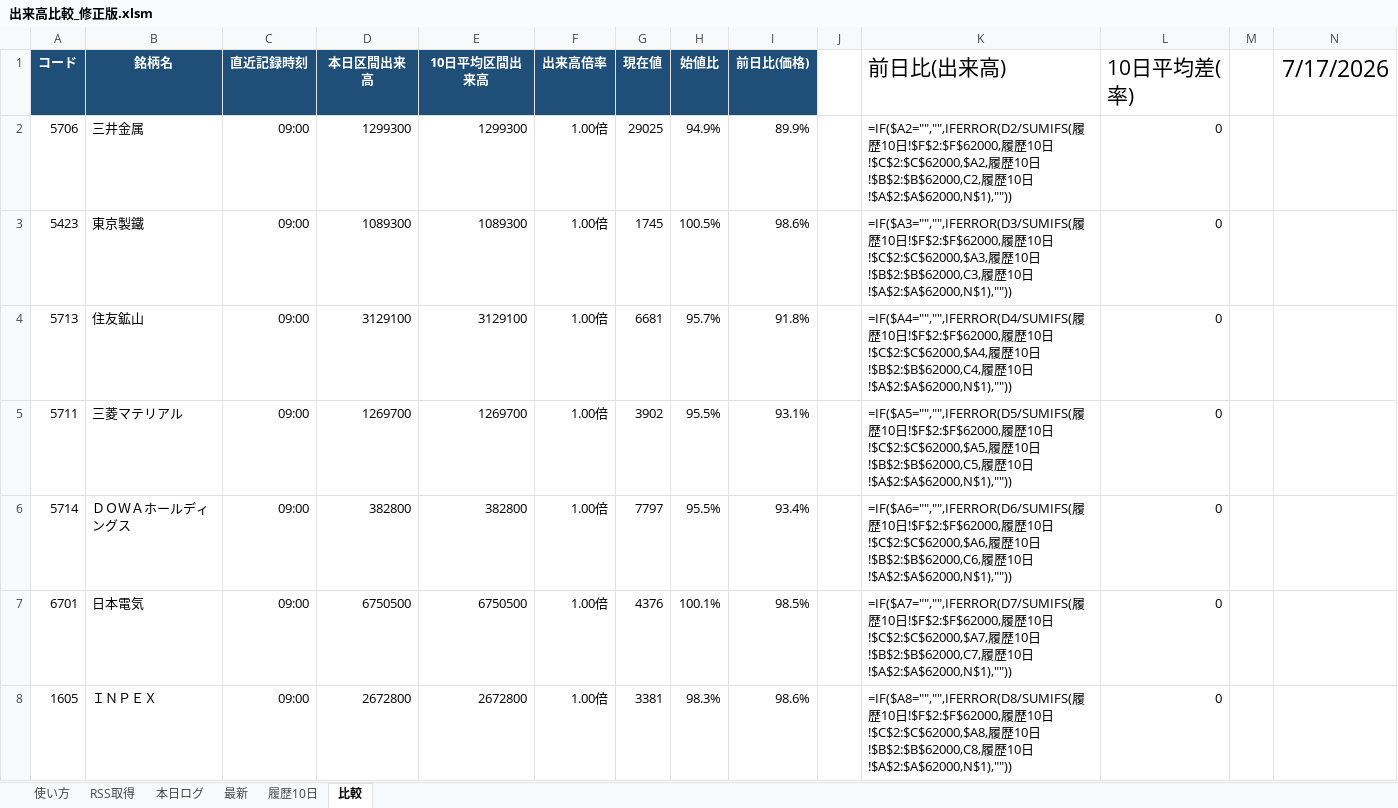
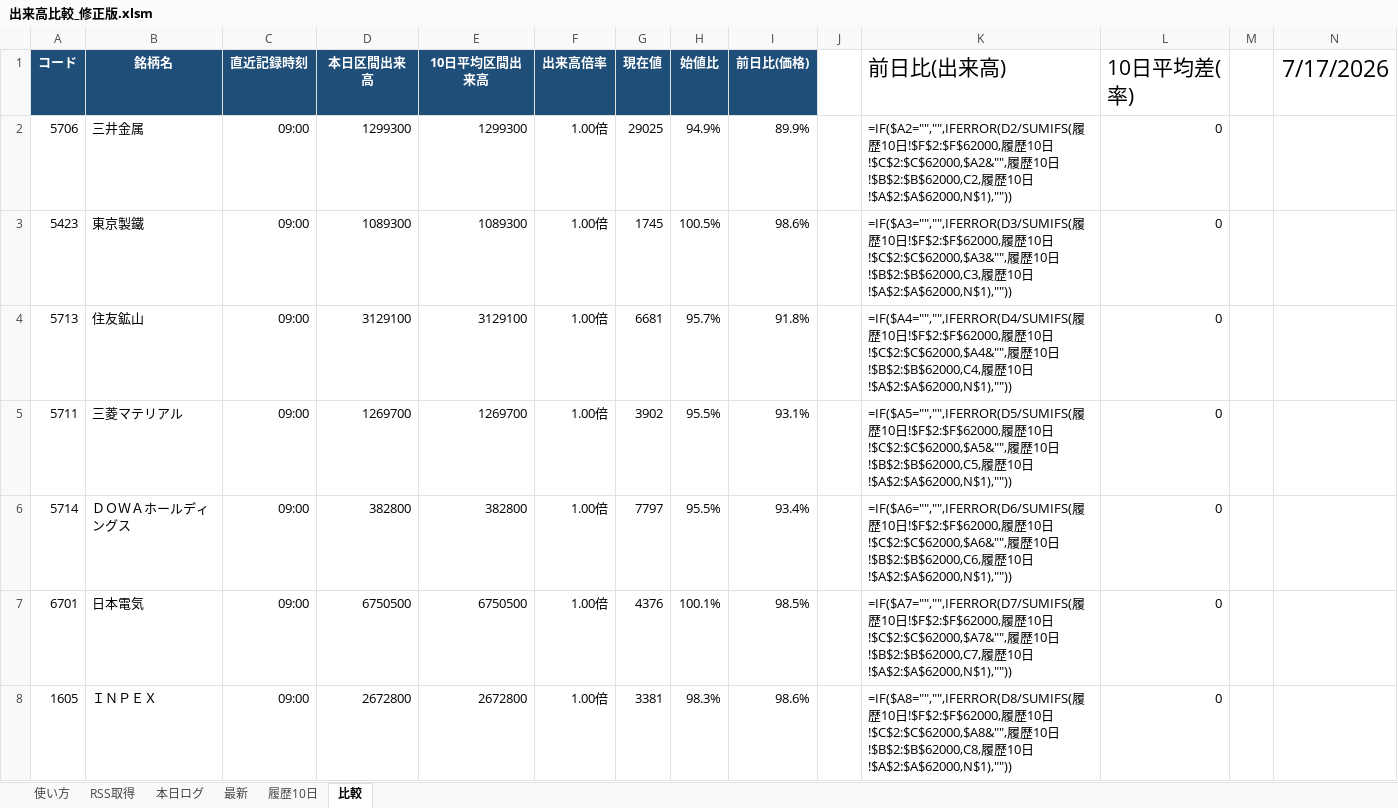
Before and after one commit to harusakimouse/-, an Excel workbook: 出来高比較_修正版.xlsm, sheet 比較, drawn as a sheet; only a part is shown; values as stored, in another font and other column widths than the file's, no borders; formulas without a stored value are shown as written; conditional formats not drawn; the diff covers the shown part only; the diff names each change by its address in the sheet, - before the commit and + after, or states it on an @@ line.

```diff
--- a/出来高比較_修正版.xlsm (sheet 比較)
+++ b/出来高比較_修正版.xlsm (sheet 比較)
-K2 (前日比(出来高)): …10日!$C$2:$C$62000,$A2,履歴…
+K2 (前日比(出来高)): …10日!$C$2:$C$62000,$A2&"",履歴…
-K3 (前日比(出来高)): …10日!$C$2:$C$62000,$A3,履歴…
+K3 (前日比(出来高)): …10日!$C$2:$C$62000,$A3&"",履歴…
-K4 (前日比(出来高)): …10日!$C$2:$C$62000,$A4,履歴…
+K4 (前日比(出来高)): …10日!$C$2:$C$62000,$A4&"",履歴…
-K5 (前日比(出来高)): …10日!$C$2:$C$62000,$A5,履歴…
+K5 (前日比(出来高)): …10日!$C$2:$C$62000,$A5&"",履歴…
-K6 (前日比(出来高)): …10日!$C$2:$C$62000,$A6,履歴…
+K6 (前日比(出来高)): …10日!$C$2:$C$62000,$A6&"",履歴…
-K7 (前日比(出来高)): …10日!$C$2:$C$62000,$A7,履歴…
+K7 (前日比(出来高)): …10日!$C$2:$C$62000,$A7&"",履歴…
-K8 (前日比(出来高)): …10日!$C$2:$C$62000,$A8,履歴…
+K8 (前日比(出来高)): …10日!$C$2:$C$62000,$A8&"",履歴…
```
Also changed, not shown: 393 edited cells elsewhere in this sheet, formulas that keep their value, 1 other file.
